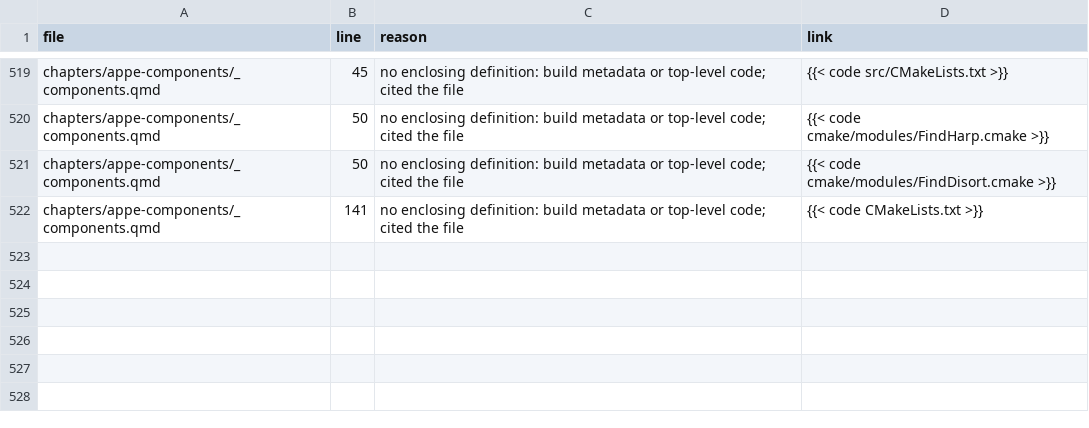
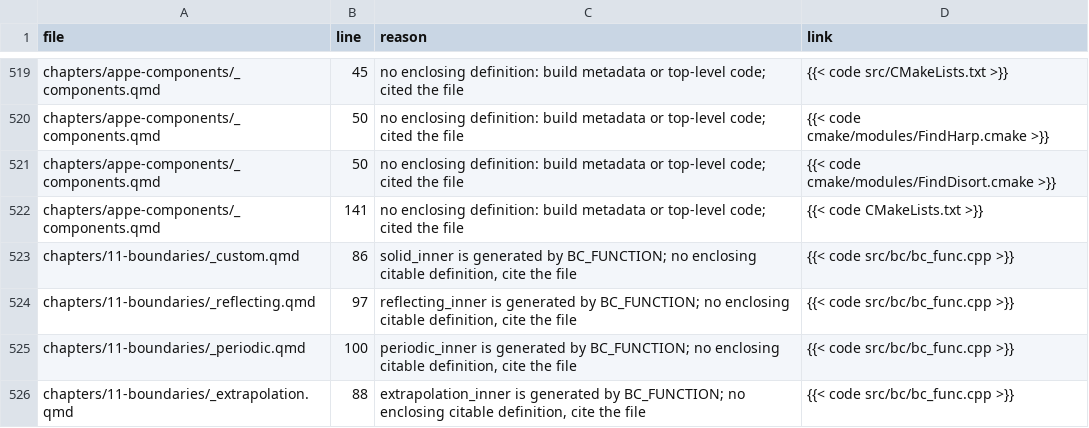
Before and after one commit to UCzhangxi/snapy, a TSV file: doc/tech-report/reviews/code-anchors-unmapped.tsv, drawn as a sheet; only a part is shown, gaps mark what is left out; the diff names each change by its address in the sheet, - before the commit and + after, or states it on an @@ line.

Commit message:
docs: complete chapter 11 boundary usage and evidence

```diff
--- a/doc/tech-report/reviews/code-anchors-unmapped.tsv
+++ b/doc/tech-report/reviews/code-anchors-unmapped.tsv
+row 523: chapters/11-boundaries/_custom.qmd | 86 | solid_inner is generated by BC_FUNCTION; no enclosing citable definition, cite the file | {{< code src/bc/bc_func.cpp >}}
+row 524: chapters/11-boundaries/_reflecting.qmd | 97 | reflecting_inner is generated by BC_FUNCTION; no enclosing citable definition, cite the file | {{< code src/bc/bc_func.cpp >}}
+row 525: chapters/11-boundaries/_periodic.qmd | 100 | periodic_inner is generated by BC_FUNCTION; no enclosing citable definition, cite the file | {{< code src/bc/bc_func.cpp >}}
+row 526: chapters/11-boundaries/_extrapolation.qmd | 88 | extrapolation_inner is generated by BC_FUNCTION; no enclosing citable definition, cite the file | {{< code src/bc/bc_func.cpp >}}
```
Also changed, not shown: 10 other files.
